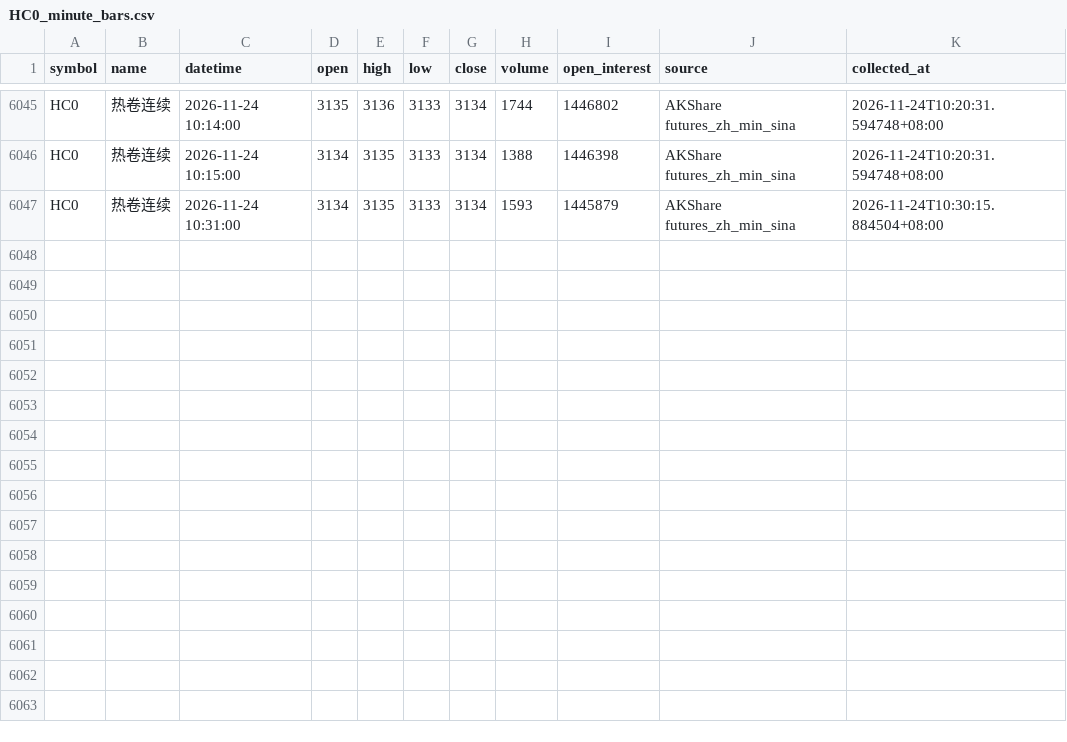
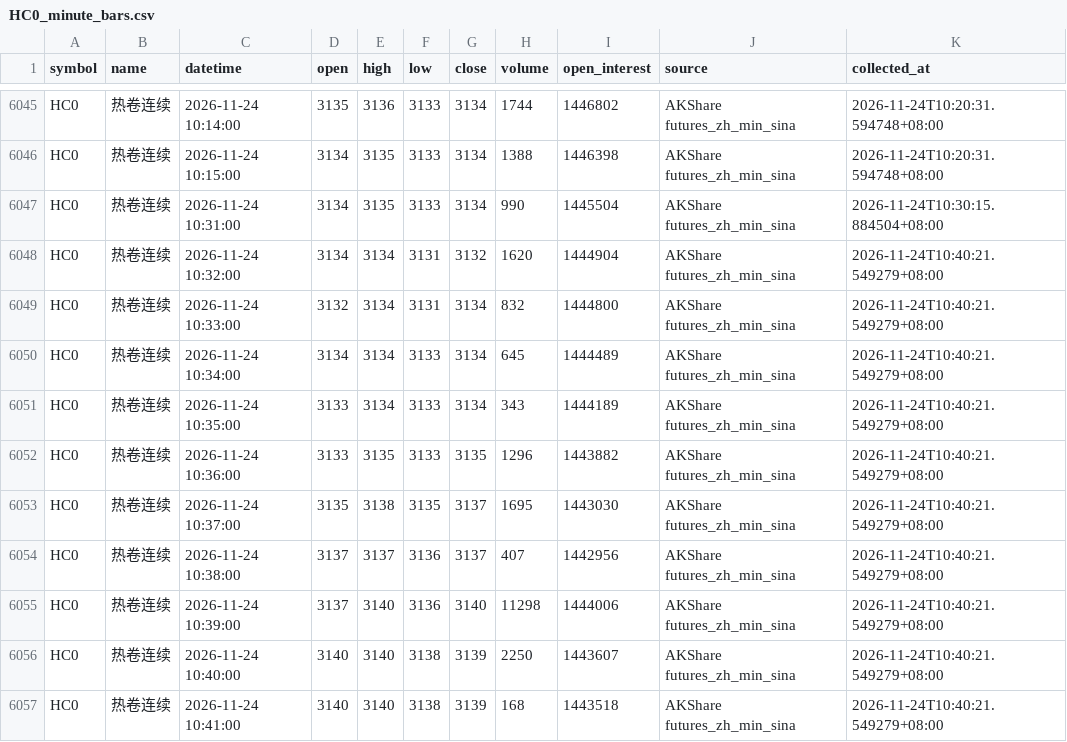
Before and after one commit to luckyjohnlucky/akshare-futures-data, a CSV file: output/HC0_minute_bars.csv, drawn as a sheet; only a part is shown, gaps mark what is left out.

```diff
--- a/output/HC0_minute_bars.csv
+++ b/output/HC0_minute_bars.csv
@@ -6046,2 +6046,12 @@ HC0,热卷连续,2026-11-24 10:14:00,3135,3136,3133,3134,1744,1446802,AKShare fu
 HC0,热卷连续,2026-11-24 10:15:00,3134,3135,3133,3134,1388,1446398,AKShare futures_zh_min_sina,2026-11-24T10:20:31.594748+08:00
-HC0,热卷连续,2026-11-24 10:31:00,3134,3135,3133,3134,1593,1445879,AKShare futures_zh_min_sina,2026-11-24T10:30:15.884504+08:00
+HC0,热卷连续,2026-11-24 10:31:00,3134,3135,3133,3134,990,1445504,AKShare futures_zh_min_sina,2026-11-24T10:30:15.884504+08:00
+HC0,热卷连续,2026-11-24 10:32:00,3134,3134,3131,3132,1620,1444904,AKShare futures_zh_min_sina,2026-11-24T10:40:21.549279+08:00
+HC0,热卷连续,2026-11-24 10:33:00,3132,3134,3131,3134,832,1444800,AKShare futures_zh_min_sina,2026-11-24T10:40:21.549279+08:00
+HC0,热卷连续,2026-11-24 10:34:00,3134,3134,3133,3134,645,1444489,AKShare futures_zh_min_sina,2026-11-24T10:40:21.549279+08:00
+HC0,热卷连续,2026-11-24 10:35:00,3133,3134,3133,3134,343,1444189,AKShare futures_zh_min_sina,2026-11-24T10:40:21.549279+08:00
+HC0,热卷连续,2026-11-24 10:36:00,3133,3135,3133,3135,1296,1443882,AKShare futures_zh_min_sina,2026-11-24T10:40:21.549279+08:00
+HC0,热卷连续,2026-11-24 10:37:00,3135,3138,3135,3137,1695,1443030,AKShare futures_zh_min_sina,2026-11-24T10:40:21.549279+08:00
+HC0,热卷连续,2026-11-24 10:38:00,3137,3137,3136,3137,407,1442956,AKShare futures_zh_min_sina,2026-11-24T10:40:21.549279+08:00
+HC0,热卷连续,2026-11-24 10:39:00,3137,3140,3136,3140,11298,1444006,AKShare futures_zh_min_sina,2026-11-24T10:40:21.549279+08:00
+HC0,热卷连续,2026-11-24 10:40:00,3140,3140,3138,3139,2250,1443607,AKShare futures_zh_min_sina,2026-11-24T10:40:21.549279+08:00
+HC0,热卷连续,2026-11-24 10:41:00,3140,3140,3138,3139,168,1443518,AKShare futures_zh_min_sina,2026-11-24T10:40:21.549279+08:00
```
Also changed, not shown: output/MA0_minute_bars.csv, output/PP0_minute_bars.csv, 2 other files.
